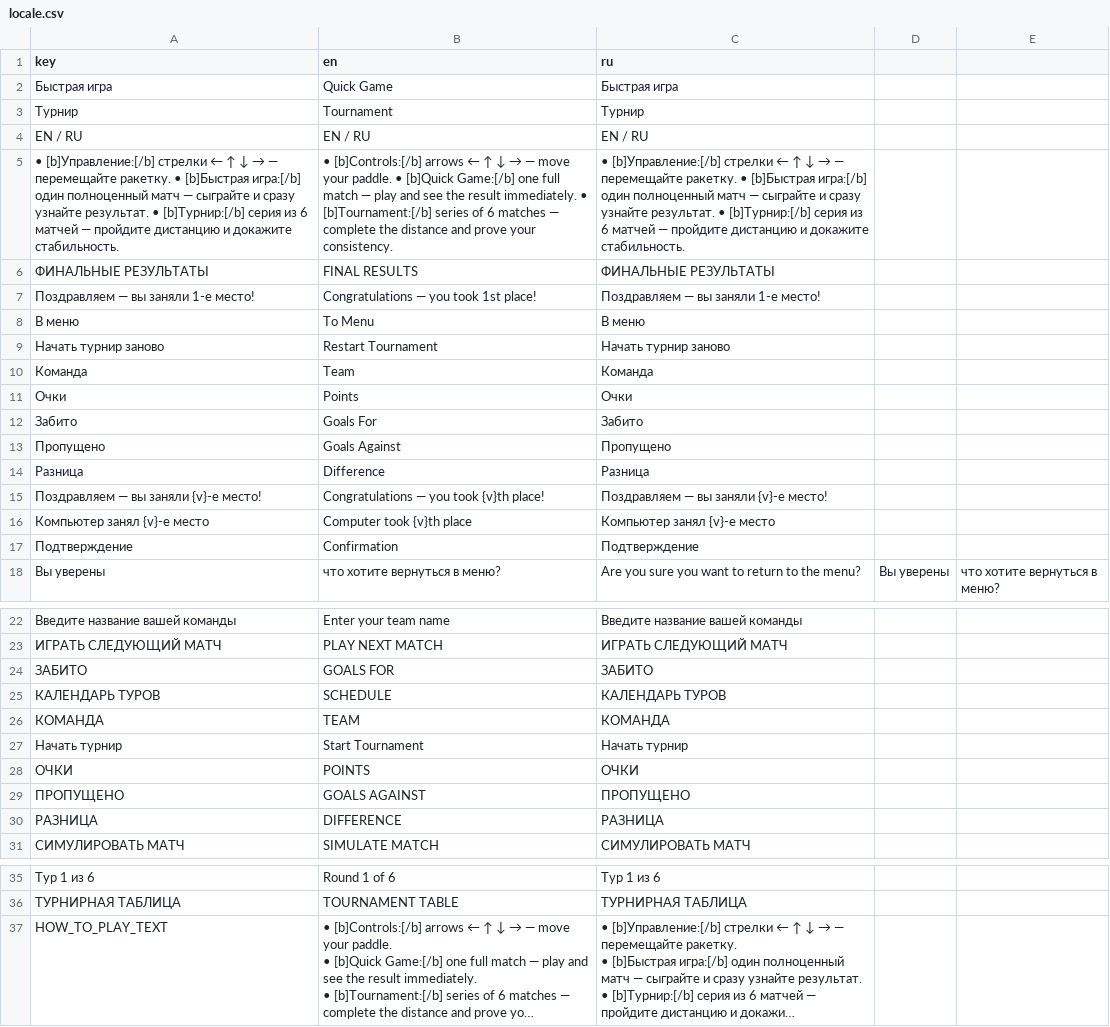
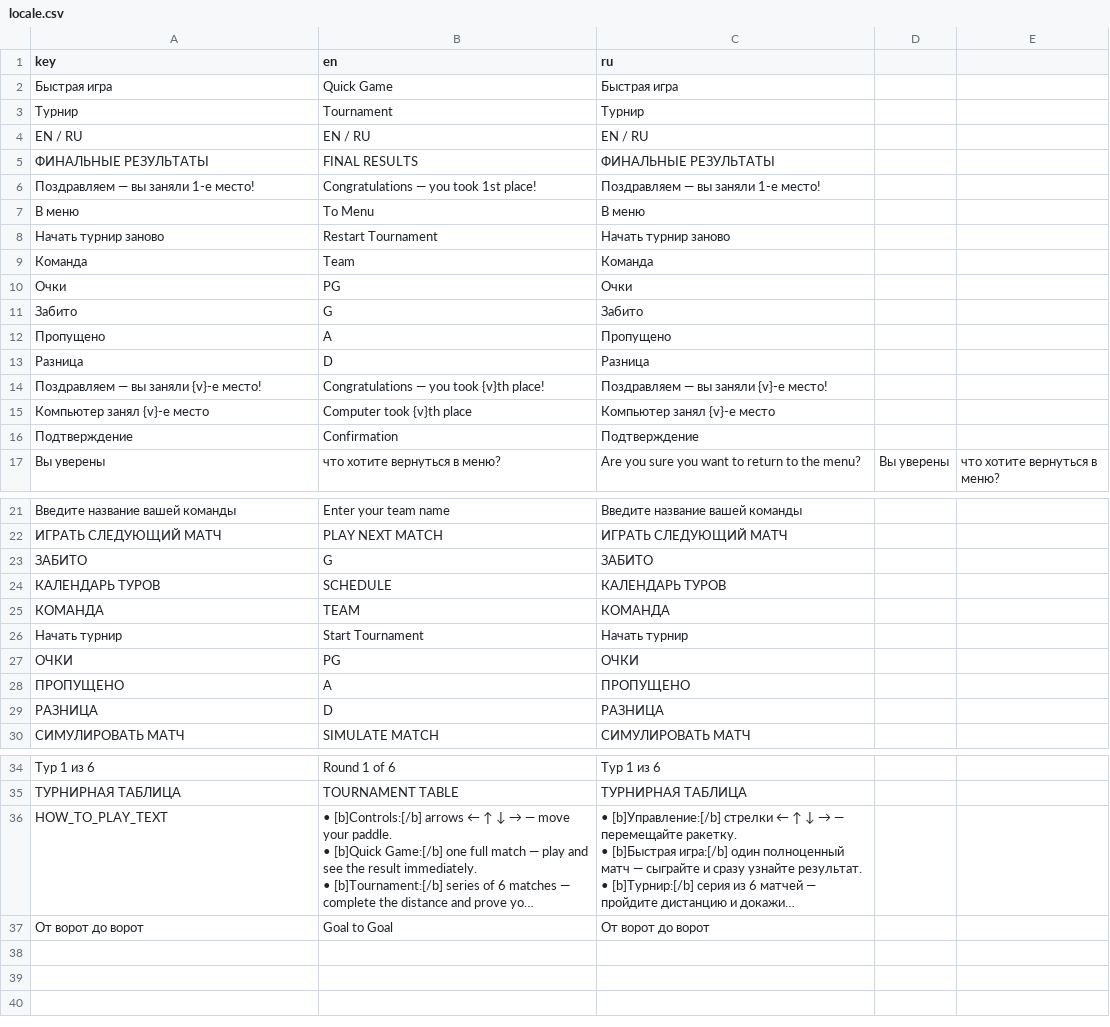
Before and after one commit to supervi5w4/footballpong, a CSV file: i18n/locale.csv, drawn as a sheet; only a part is shown, gaps mark what is left out; long unchanged cells end in …; removed rows and columns are numbered as before the commit, all else as after; the diff names each change by its address in the sheet, - before the commit and + after, or states it on an @@ line.

```diff
--- a/i18n/locale.csv
+++ b/i18n/locale.csv
-row 5: • [b]Управление:[/b] стрелки ← ↑ ↓ → — перемещайте ракетку. • [b]Быстрая игра:[/b] один полноценный матч — сыграйте и сразу узнайте результат. • [b]Турнир:[/b] серия из 6 матчей — пройдите дистанцию и докажите стабильность. | • [b]Controls:[/b] arrows ← ↑ ↓ → — move your paddle. • [b]Quick Game:[/b] one full match — play and see the result immediately. • [b]Tournament:[/b] series of 6 matches — complete the distance and prove your consistency. | • [b]Управление:[/b] стрелки ← ↑ ↓ → — перемещайте ракетку. • [b]Быстрая игра:[/b] один полноценный матч — сыграйте и сразу узнайте результат. • [b]Турнир:[/b] серия из 6 матчей — пройдите дистанцию и докажите стабильность.
-B10 (en): Points
+B10 (en): PG
-B11 (en): Goals For
+B11 (en): G
-B12 (en): Goals Against
+B12 (en): A
-B13 (en): Difference
+B13 (en): D
-B23 (en): GOALS FOR
+B23 (en): G
-B27 (en): POINTS
+B27 (en): PG
-B28 (en): GOALS AGAINST
+B28 (en): A
-B29 (en): DIFFERENCE
+B29 (en): D
+row 37: От ворот до ворот | Goal to Goal | От ворот до ворот
```
Also changed, not shown: 5 other files.
